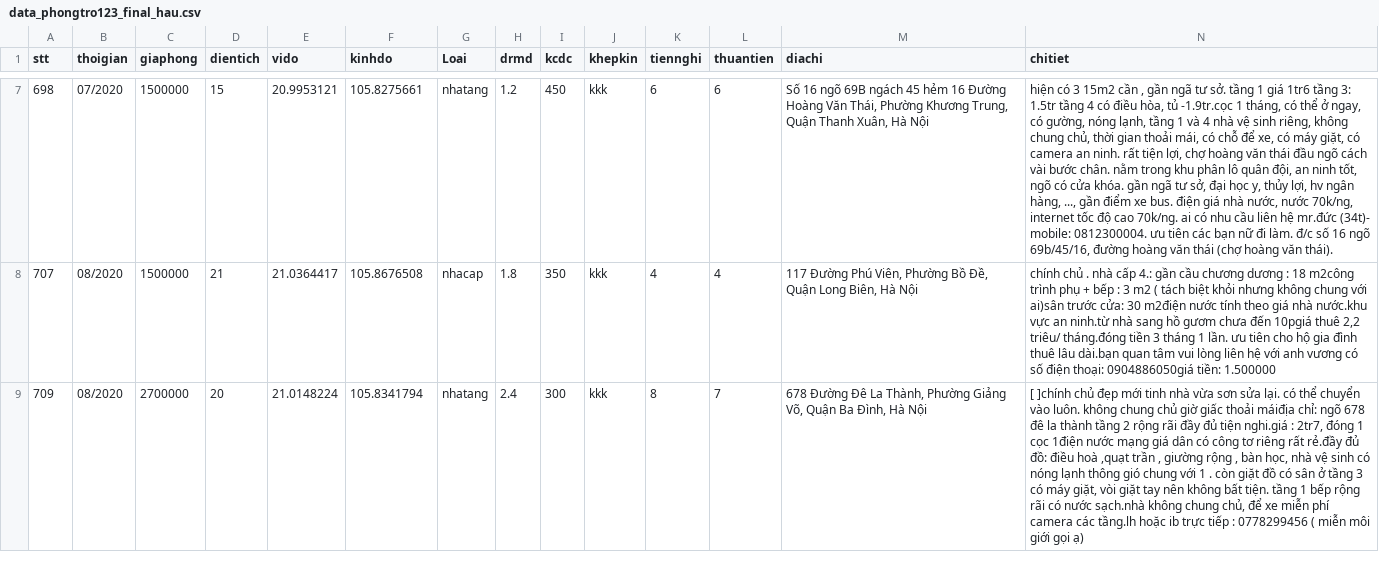
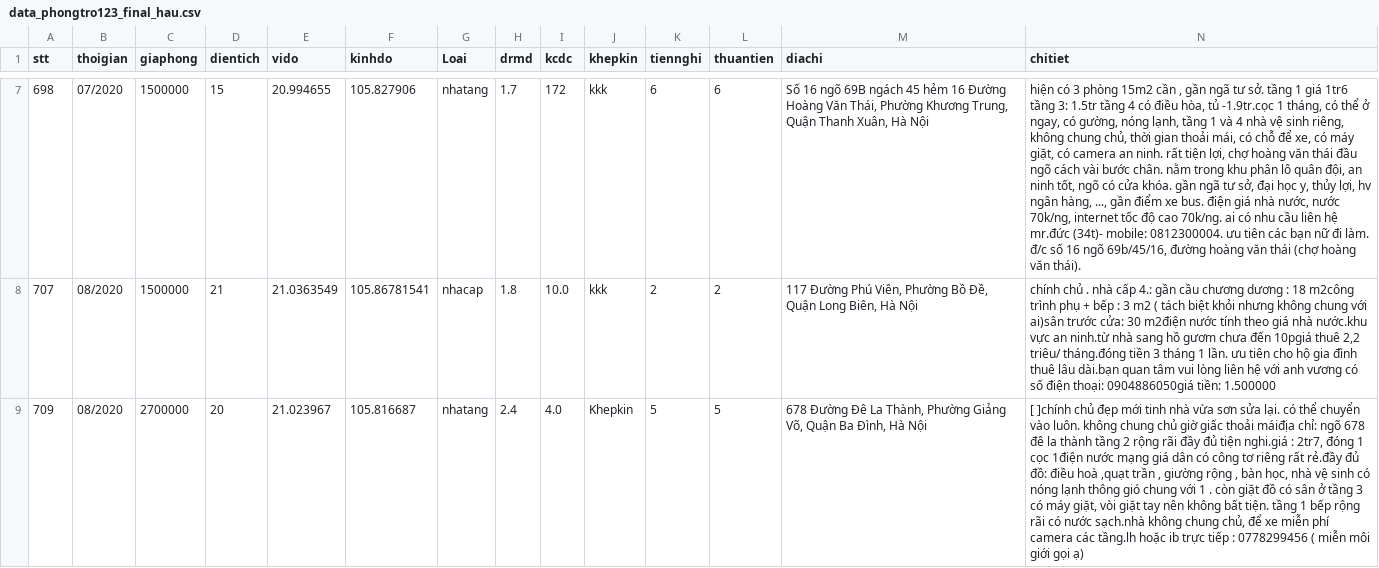
Before and after one commit to DesertFoxee/ai_room_price_prediction, a CSV file: datas_sweep/data_pre/data_phongtro123_final_hau.csv, drawn as a sheet; only a part is shown, gaps mark what is left out; the diff covers the shown part only; the diff names each change by its address in the sheet, - before the commit and + after, or states it on an @@ line.

```diff
--- a/datas_sweep/data_pre/data_phongtro123_final_hau.csv
+++ b/datas_sweep/data_pre/data_phongtro123_final_hau.csv
-E7 (vido): 20.9953121
+E7 (vido): 20.994655
-F7 (kinhdo): 105.8275661
+F7 (kinhdo): 105.827906
-H7 (drmd): 1.2
+H7 (drmd): 1.7
-I7 (kcdc): 450
+I7 (kcdc): 172
-N7 (chitiet): …có 3 15m2 cần…
+N7 (chitiet): …có 3 phòng 15m2 cần…
-E8 (vido): 21.0364417
+E8 (vido): 21.0363549
-F8 (kinhdo): 105.8676508
+F8 (kinhdo): 105.86781541
-I8 (kcdc): 350
+I8 (kcdc): 10.0
-K8 (tiennghi): 4
+K8 (tiennghi): 2
-L8 (thuantien): 4
+L8 (thuantien): 2
-E9 (vido): 21.0148224
+E9 (vido): 21.023967
-F9 (kinhdo): 105.8341794
+F9 (kinhdo): 105.816687
-I9 (kcdc): 300
+I9 (kcdc): 4.0
-J9 (khepkin): kkk
+J9 (khepkin): Khepkin
-K9 (tiennghi): 8
+K9 (tiennghi): 5
-L9 (thuantien): 7
+L9 (thuantien): 5
```
Also changed, not shown: 28 edited cells elsewhere in this file, 1 other file.
